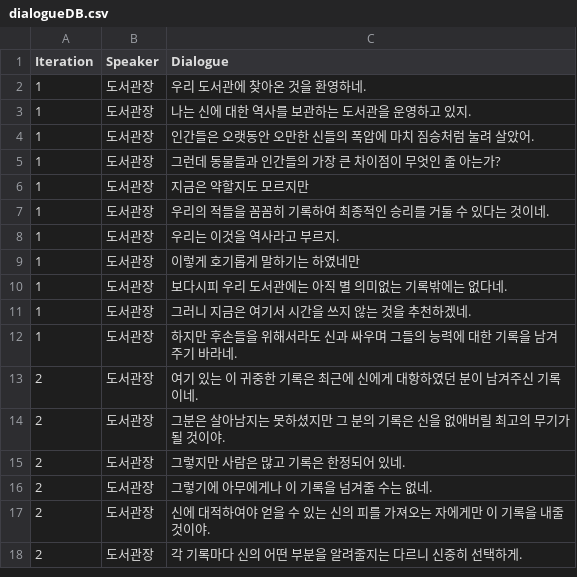
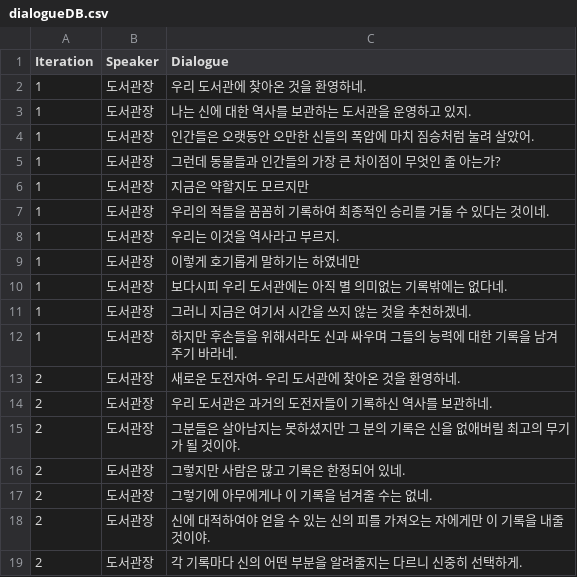
Before and after one commit to upnl/history-boss-rush, a CSV file: Assets/Data/dialogueDB.csv, drawn as a sheet.

Commit message:
more inclusive second iteration dialogue

```diff
--- a/Assets/Data/dialogueDB.csv
+++ b/Assets/Data/dialogueDB.csv
@@ -12,4 +12,5 @@
 1,도서관장,하지만 후손들을 위해서라도 신과 싸우며 그들의 능력에 대한 기록을 남겨 주기 바라네.
-2,도서관장,여기 있는 이 귀중한 기록은 최근에 신에게 대항하였던 분이 남겨주신 기록이네.
-2,도서관장,그분은 살아남지는 못하셨지만 그 분의 기록은 신을 없애버릴 최고의 무기가 될 것이야.
+2,도서관장,새로운 도전자여- 우리 도서관에 찾아온 것을 환영하네.
+2,도서관장,우리 도서관은 과거의 도전자들이 기록하신 역사를 보관하네.
+2,도서관장,그분들은 살아남지는 못하셨지만 그 분의 기록은 신을 없애버릴 최고의 무기가 될 것이야.
 2,도서관장,그렇지만 사람은 많고 기록은 한정되어 있네.
```
